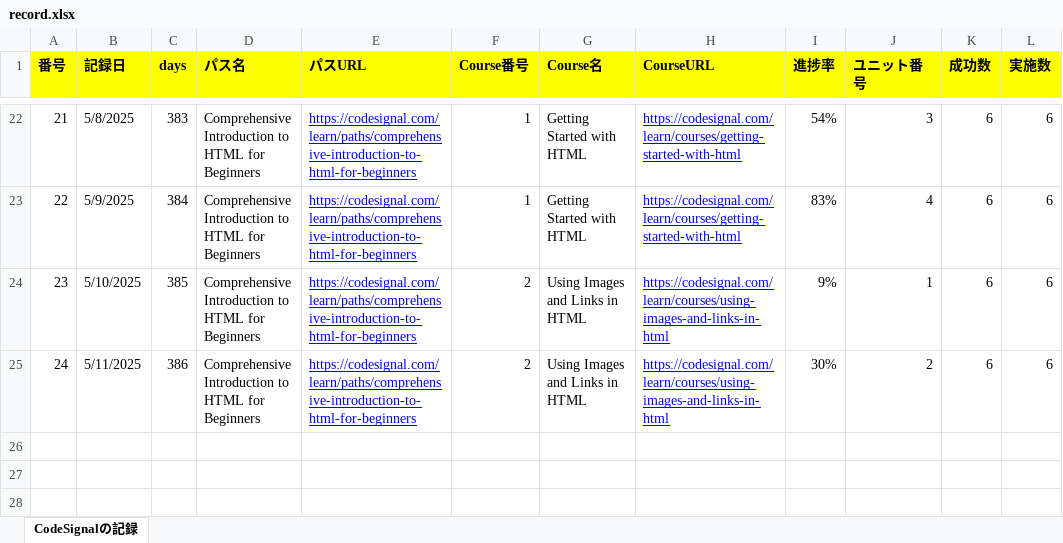
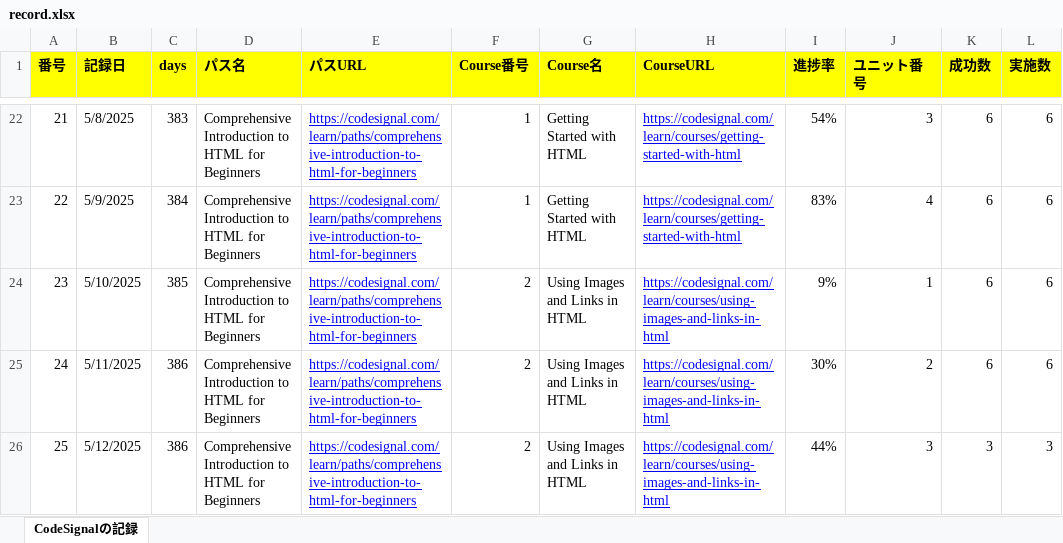
Before and after one commit to KenichiroArai/Blog, an Excel workbook: docs/CodeSignal/record.xlsx, sheet CodeSignalの記録, drawn as a sheet; only a part is shown, gaps mark what is left out; values as stored, in another font and other column widths than the file's, no borders; the diff names each change by its address in the sheet, - before the commit and + after, or states it on an @@ line.

```diff
--- a/docs/CodeSignal/record.xlsx (sheet CodeSignalの記録)
+++ b/docs/CodeSignal/record.xlsx (sheet CodeSignalの記録)
+row 26: 25 | 5/12/2025 | 386 | Comprehensive Introduction to HTML for Beginners | https://codesignal.com/learn/paths/comprehensive-introduction-to-html-for-beginners | 2 | Using Images and Links in HTML | https://codesignal.com/learn/courses/using-images-and-links-in-html | 44% | 3 | 3 | 3
```
Also changed, not shown: docs/Cursor/record.xlsx.
